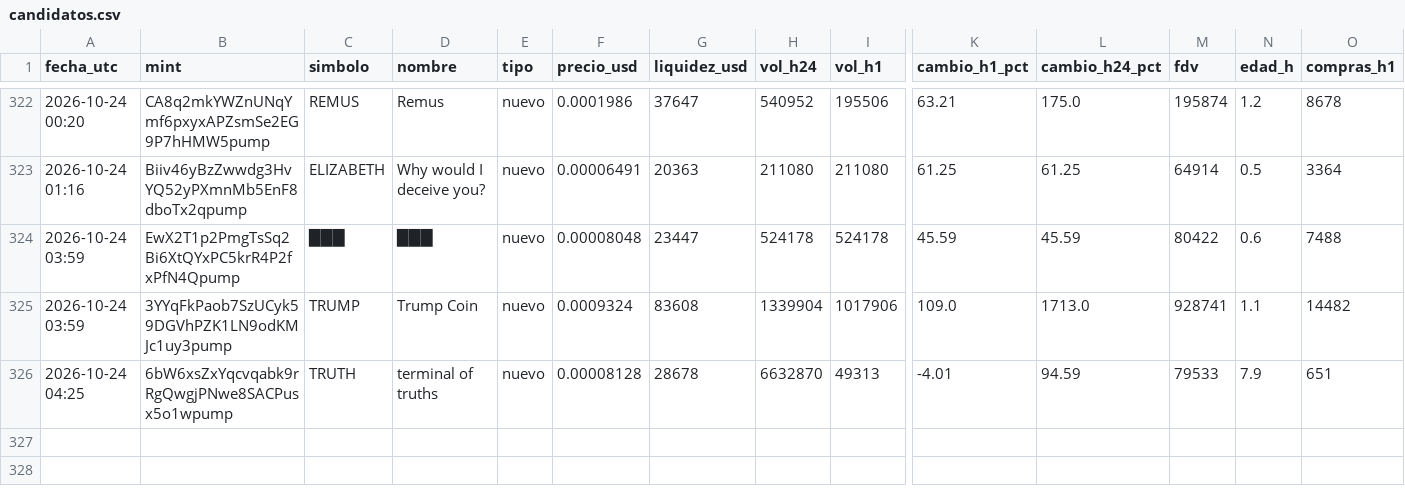
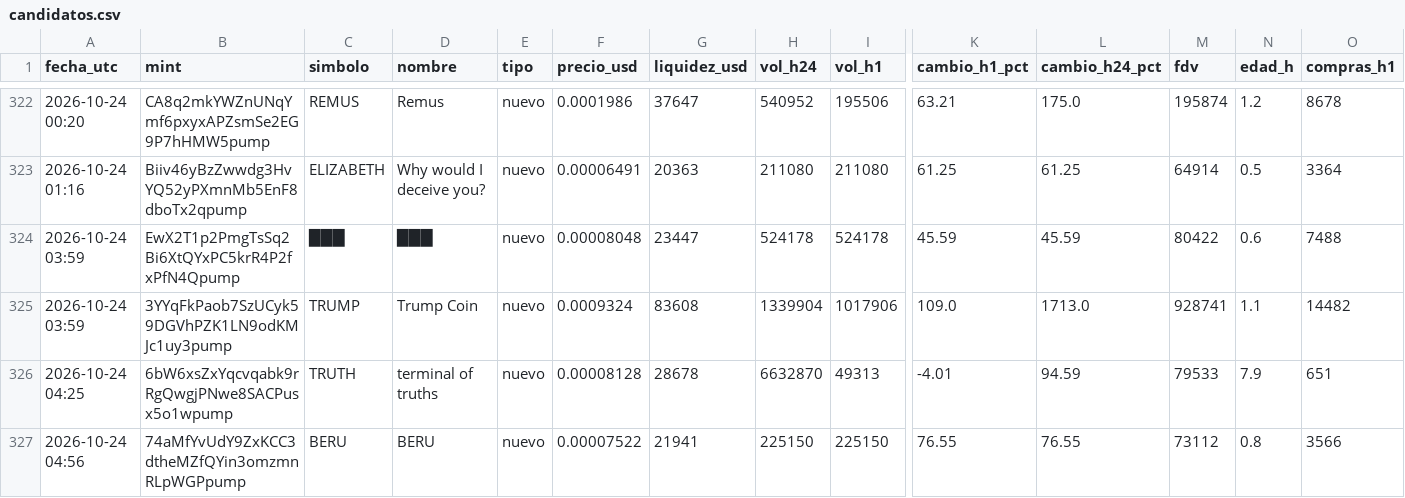
Before and after one commit to romeroyair9977-design/memecoins, a CSV file: data/candidatos.csv, drawn as a sheet; only a part is shown, gaps mark what is left out; rows hold the shown columns only; the diff names each change by its address in the sheet, - before the commit and + after, or states it on an @@ line.

```diff
--- a/data/candidatos.csv
+++ b/data/candidatos.csv
+row 327: 2026-10-24 04:56 | 74aMfYvUdY9ZxKCC3dtheMZfQYin3omzmnRLpWGPpump | BERU | BERU | nuevo | 0.00007522 | 21941 | 225150 | 225150 | 76.55 | 76.55 | 73112 | 0.8 | 3566
```
Also changed, not shown: data/paper_balance.csv, 1 other file.
